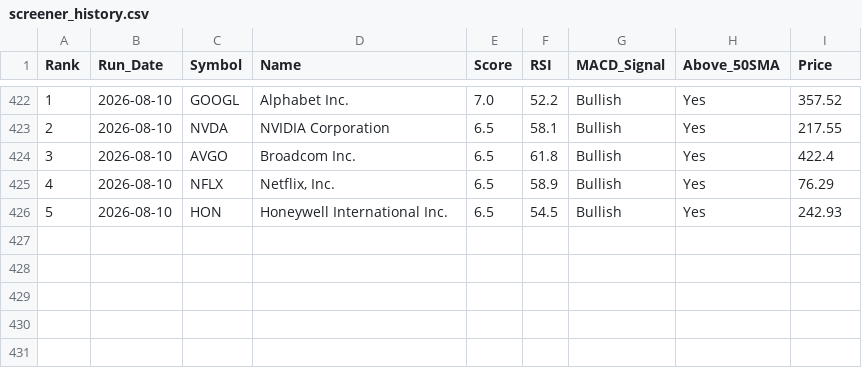
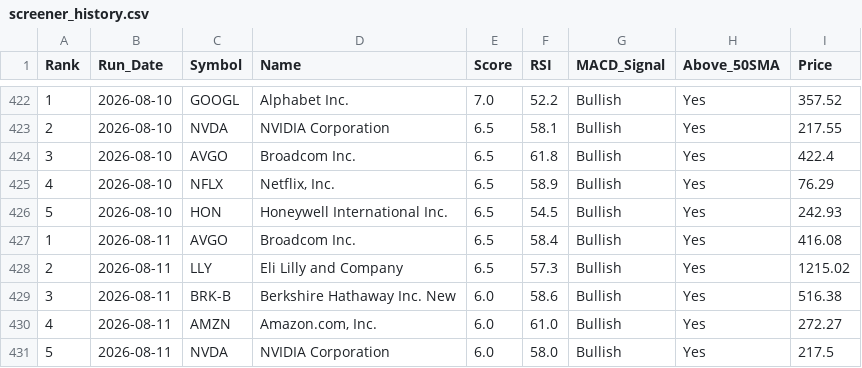
Before and after one commit to chandupal11/Rev-Ops-Forecasting-Agent, a CSV file: screener_history.csv, drawn as a sheet; only a part is shown, gaps mark what is left out; the diff names each change by its address in the sheet, - before the commit and + after, or states it on an @@ line.

```diff
--- a/screener_history.csv
+++ b/screener_history.csv
+row 427: 1 | 2026-08-11 | AVGO | Broadcom Inc. | 6.5 | 58.4 | Bullish | Yes | 416.08
+row 428: 2 | 2026-08-11 | LLY | Eli Lilly and Company | 6.5 | 57.3 | Bullish | Yes | 1215.02
+row 429: 3 | 2026-08-11 | BRK-B | Berkshire Hathaway Inc. New | 6.0 | 58.6 | Bullish | Yes | 516.38
+row 430: 4 | 2026-08-11 | AMZN | Amazon.com, Inc. | 6.0 | 61.0 | Bullish | Yes | 272.27
+row 431: 5 | 2026-08-11 | NVDA | NVIDIA Corporation | 6.0 | 58.0 | Bullish | Yes | 217.5
```
Also changed, not shown: screener_results.csv.
